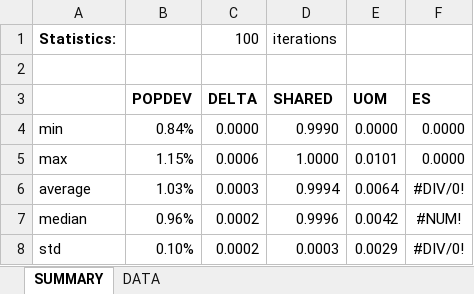
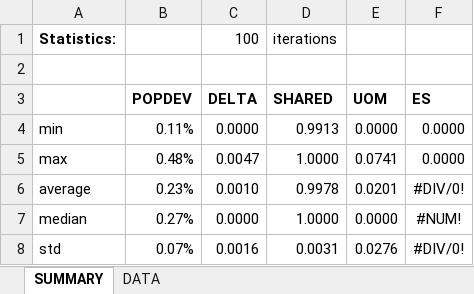
Before and after one commit to alecramsay/baseline, an Excel workbook: maps/NE/NE20C_candidates.xlsx, sheet SUMMARY, drawn as a sheet; values as stored, in another font and other column widths than the file's, no borders; the diff names each change by its address in the sheet, - before the commit and + after, or states it on an @@ line.

```diff
--- a/maps/NE/NE20C_candidates.xlsx (sheet SUMMARY)
+++ b/maps/NE/NE20C_candidates.xlsx (sheet SUMMARY)
-B4 (POPDEV): 0.84%
+B4 (POPDEV): 0.11%
-D4 (SHARED): 0.9990
+D4 (SHARED): 0.9913
-B5 (POPDEV): 1.15%
+B5 (POPDEV): 0.48%
-C5 (DELTA): 0.0006
+C5 (DELTA): 0.0047
-E5 (UOM): 0.0101
+E5 (UOM): 0.0741
-B6 (POPDEV): 1.03%
+B6 (POPDEV): 0.23%
-C6 (DELTA): 0.0003
+C6 (DELTA): 0.0010
-D6 (SHARED): 0.9994
+D6 (SHARED): 0.9978
-E6 (UOM): 0.0064
+E6 (UOM): 0.0201
-B7 (POPDEV): 0.96%
+B7 (POPDEV): 0.27%
-C7 (DELTA): 0.0002
+C7 (DELTA): 0.0000
-D7 (SHARED): 0.9996
+D7 (SHARED): 1.0000
-E7 (UOM): 0.0042
+E7 (UOM): 0.0000
-B8 (POPDEV): 0.10%
+B8 (POPDEV): 0.07%
-C8 (DELTA): 0.0002
+C8 (DELTA): 0.0016
-D8 (SHARED): 0.0003
+D8 (SHARED): 0.0031
-E8 (UOM): 0.0029
+E8 (UOM): 0.0276
```
Also changed, not shown: sheet DATA, maps/Abstract by State.xlsx, maps/MS/MS20C_candidates.xlsx, 4 other files.
